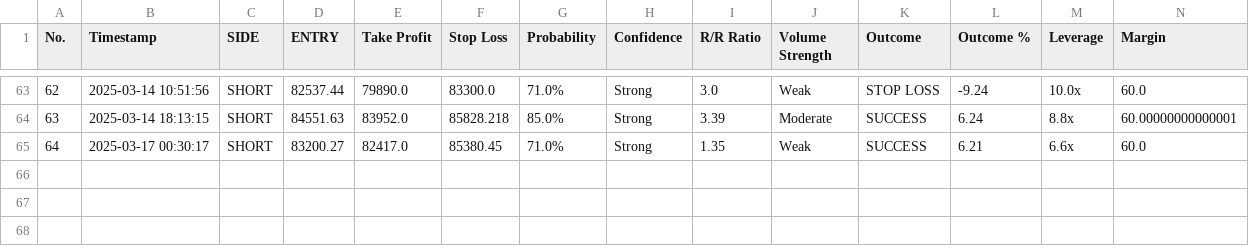
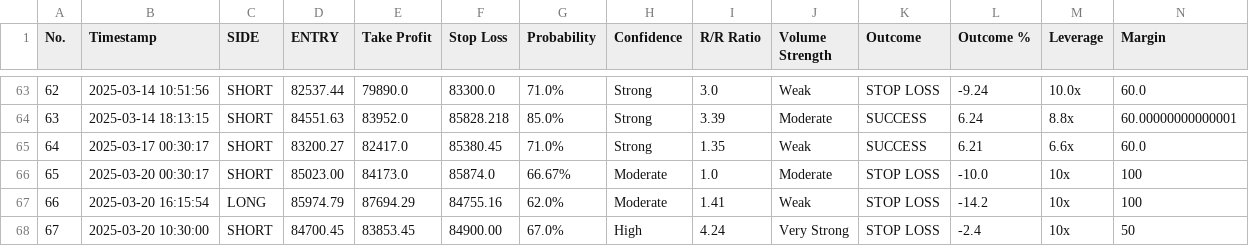
Before and after one commit to spirosrap/crypto-finance, a CSV file: automated_trades.csv, drawn as a sheet; only a part is shown, gaps mark what is left out.

Commit message:
update log of trades

```diff
--- a/automated_trades.csv
+++ b/automated_trades.csv
@@ -65 +65,4 @@ No.,Timestamp,SIDE,ENTRY,Take Profit,Stop Loss,Probability,Confidence,R/R Ratio,
 64,2025-03-17 00:30:17,SHORT,83200.27,82417.0,85380.45,71.0%,Strong,1.35,Weak,SUCCESS,6.21,6.6x,60.0
+65,2025-03-20 00:30:17,SHORT,85023.00,84173.0,85874.0,66.67%,Moderate,1.0,Moderate,STOP LOSS,-10.0,10x,100
+66,2025-03-20 16:15:54,LONG,85974.79,87694.29,84755.16,62.0%,Moderate,1.41,Weak,STOP LOSS,-14.2,10x,100
+67,2025-03-20 10:30:00,SHORT,84700.45,83853.45,84900.00,67.0%,High,4.24,Very Strong,STOP LOSS,-2.4,10x,50
```
